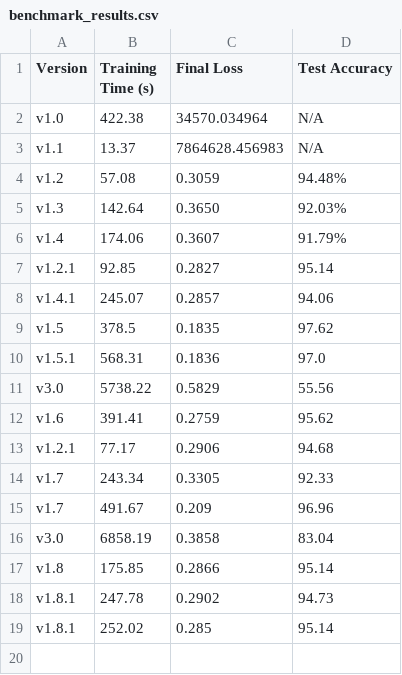
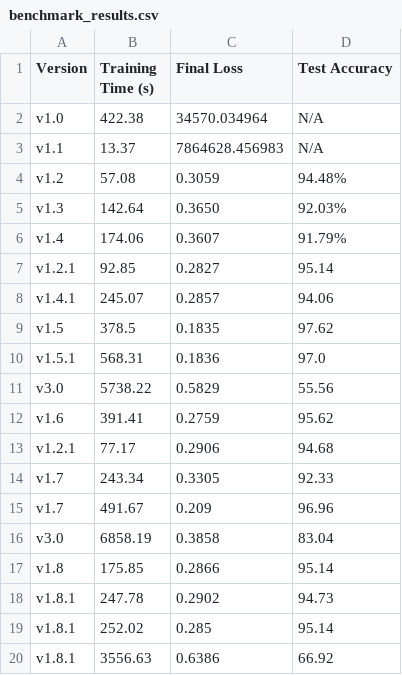
Before and after one commit to the-biKing/numberAI, a CSV file: benchmark_results.csv, drawn as a sheet; the diff names each change by its address in the sheet, - before the commit and + after, or states it on an @@ line.

```diff
--- a/benchmark_results.csv
+++ b/benchmark_results.csv
+row 20: v1.8.1 | 3556.63 | 0.6386 | 66.92
```
Also changed, not shown: 33 other files.
